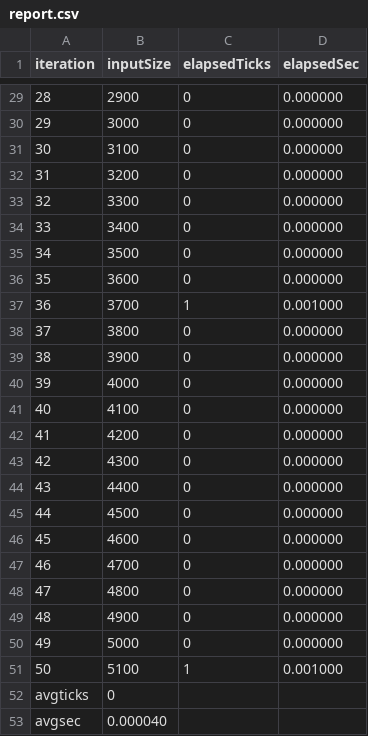
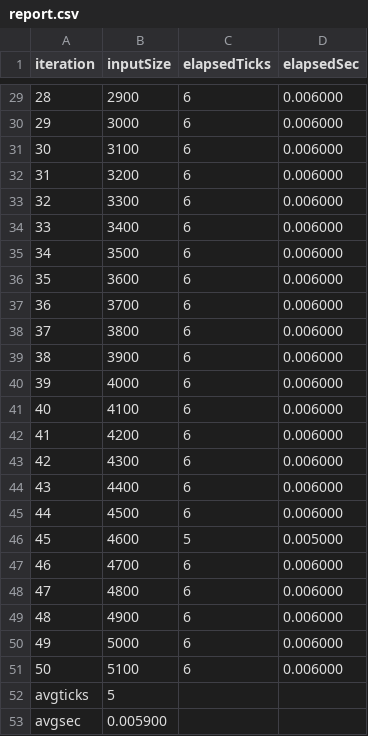
Before and after one commit to VMalych/set08122, a CSV file: lab6/report.csv, drawn as a sheet; only a part is shown, gaps mark what is left out; the diff covers the shown part only.

```diff
--- a/lab6/report.csv
+++ b/lab6/report.csv
@@ -29,25 +29,25 @@ iteration,inputSize,elapsedTicks,elapsedSec
-28,2900,0,0.000000
-29,3000,0,0.000000
-30,3100,0,0.000000
-31,3200,0,0.000000
-32,3300,0,0.000000
-33,3400,0,0.000000
-34,3500,0,0.000000
-35,3600,0,0.000000
-36,3700,1,0.001000
-37,3800,0,0.000000
-38,3900,0,0.000000
-39,4000,0,0.000000
-40,4100,0,0.000000
-41,4200,0,0.000000
-42,4300,0,0.000000
-43,4400,0,0.000000
-44,4500,0,0.000000
-45,4600,0,0.000000
-46,4700,0,0.000000
-47,4800,0,0.000000
-48,4900,0,0.000000
-49,5000,0,0.000000
-50,5100,1,0.001000
-avgticks,0
-avgsec,0.000040
+28,2900,6,0.006000
+29,3000,6,0.006000
+30,3100,6,0.006000
+31,3200,6,0.006000
+32,3300,6,0.006000
+33,3400,6,0.006000
+34,3500,6,0.006000
+35,3600,6,0.006000
+36,3700,6,0.006000
+37,3800,6,0.006000
+38,3900,6,0.006000
+39,4000,6,0.006000
+40,4100,6,0.006000
+41,4200,6,0.006000
+42,4300,6,0.006000
+43,4400,6,0.006000
+44,4500,6,0.006000
+45,4600,5,0.005000
+46,4700,6,0.006000
+47,4800,6,0.006000
+48,4900,6,0.006000
+49,5000,6,0.006000
+50,5100,6,0.006000
+avgticks,5
+avgsec,0.005900
```
Also changed, not shown: 54 edited cells elsewhere in this file, 14 other files.
